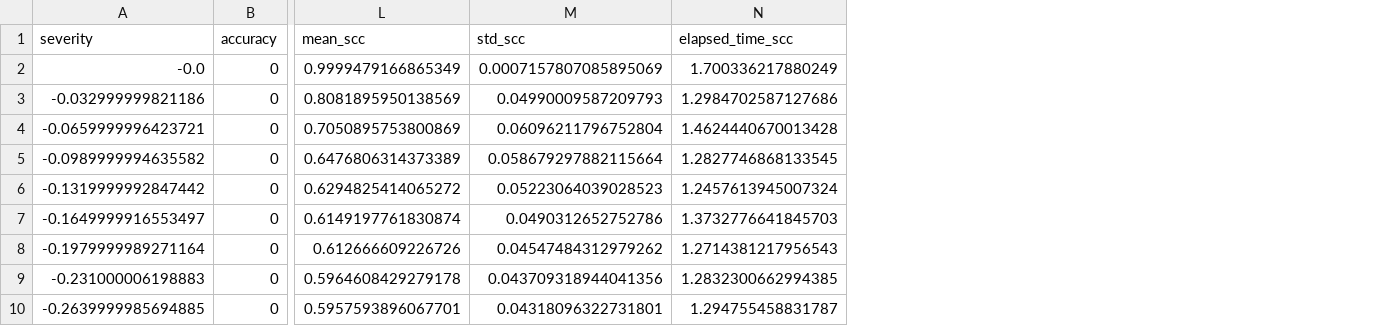
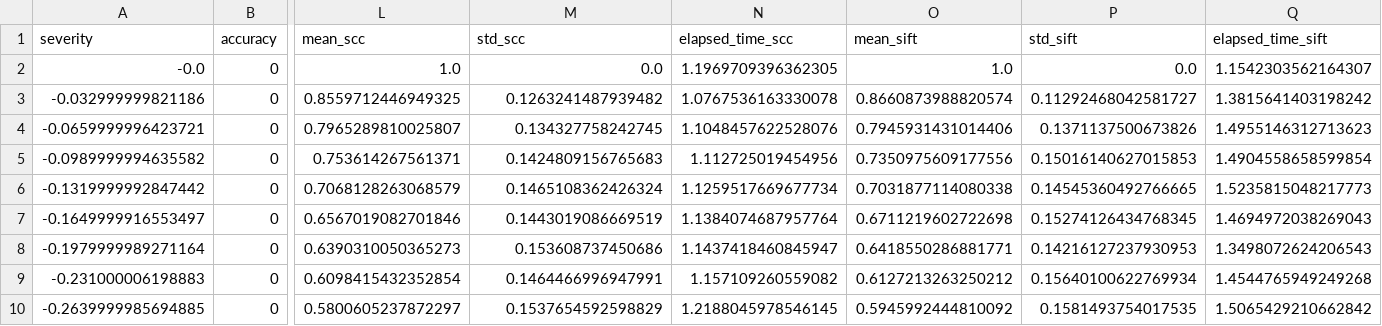
Before and after one commit to EkagraGupta/MasterArbeit, a CSV file: non_linear_mapping_data/ShearX/ShearX_comparison_all_results.csv, drawn as a sheet; only a part is shown, gaps mark what is left out; the diff covers the shown part only; the diff names each change by its address in the sheet, - before the commit and + after, or states it on an @@ line.

```diff
--- a/non_linear_mapping_data/ShearX/ShearX_comparison_all_results.csv
+++ b/non_linear_mapping_data/ShearX/ShearX_comparison_all_results.csv
+column O (mean_sift), rows 2-10: 1.0 | 0.8660873988820574 | 0.7945931431014406 | 0.7350975609177556 | 0.7031877114080338 | 0.6711219602722698 | 0.6418550286881771 | 0.6127213263250212 | 0.5945992444810092
+column P (std_sift), rows 2-10: 0.0 | 0.11292468042581727 | 0.1371137500673826 | 0.15016140627015853 | 0.14545360492766665 | 0.15274126434768345 | 0.14216127237930953 | 0.15640100622769934 | 0.1581493754017535
+column Q (elapsed_time_sift), rows 2-10: 1.1542303562164307 | 1.3815641403198242 | 1.4955146312713623 | 1.4904558658599854 | 1.5235815048217773 | 1.4694972038269043 | 1.3498072624206543 | 1.4544765949249268 | 1.5065429210662842
-L2 (mean_scc): 0.9999479166865349
+L2 (mean_scc): 1.0
-M2 (std_scc): 0.0007157807085895069
+M2 (std_scc): 0.0
-N2 (elapsed_time_scc): 1.700336217880249
+N2 (elapsed_time_scc): 1.1969709396362305
-L3 (mean_scc): 0.8081895950138569
+L3 (mean_scc): 0.8559712446949325
-M3 (std_scc): 0.04990009587209793
+M3 (std_scc): 0.1263241487939482
-N3 (elapsed_time_scc): 1.2984702587127686
+N3 (elapsed_time_scc): 1.0767536163330078
-L4 (mean_scc): 0.7050895753800869
+L4 (mean_scc): 0.7965289810025807
-M4 (std_scc): 0.06096211796752804
+M4 (std_scc): 0.134327758242745
-N4 (elapsed_time_scc): 1.4624440670013428
+N4 (elapsed_time_scc): 1.1048457622528076
-L5 (mean_scc): 0.6476806314373389
+L5 (mean_scc): 0.753614267561371
-M5 (std_scc): 0.058679297882115664
+M5 (std_scc): 0.1424809156765683
-N5 (elapsed_time_scc): 1.2827746868133545
+N5 (elapsed_time_scc): 1.112725019454956
-L6 (mean_scc): 0.6294825414065272
+L6 (mean_scc): 0.7068128263068579
-M6 (std_scc): 0.05223064039028523
+M6 (std_scc): 0.1465108362426324
-N6 (elapsed_time_scc): 1.2457613945007324
+N6 (elapsed_time_scc): 1.1259517669677734
-L7 (mean_scc): 0.6149197761830874
+L7 (mean_scc): 0.6567019082701846
-M7 (std_scc): 0.0490312652752786
+M7 (std_scc): 0.1443019086669519
-N7 (elapsed_time_scc): 1.3732776641845703
+N7 (elapsed_time_scc): 1.1384074687957764
-L8 (mean_scc): 0.612666609226726
+L8 (mean_scc): 0.6390310050365273
-M8 (std_scc): 0.04547484312979262
+M8 (std_scc): 0.153608737450686
-N8 (elapsed_time_scc): 1.2714381217956543
+N8 (elapsed_time_scc): 1.1437418460845947
-L9 (mean_scc): 0.5964608429279178
+L9 (mean_scc): 0.6098415432352854
-M9 (std_scc): 0.043709318944041356
+M9 (std_scc): 0.1464466996947991
-N9 (elapsed_time_scc): 1.2832300662994385
+N9 (elapsed_time_scc): 1.157109260559082
-L10 (mean_scc): 0.5957593896067701
+L10 (mean_scc): 0.5800605237872297
-M10 (std_scc): 0.04318096322731801
+M10 (std_scc): 0.1537654592598829
-N10 (elapsed_time_scc): 1.294755458831787
+N10 (elapsed_time_scc): 1.2188045978546145
```
Also changed, not shown: 159 edited cells elsewhere in this file, non_linear_mapping_data/Rotate/Rotate_comparison_all_results.csv, non_linear_mapping_data/ShearY/ShearY_comparison_all_results.csv, 16 other files.
